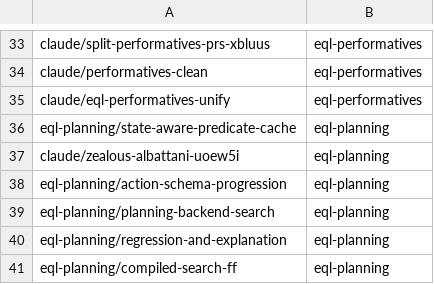
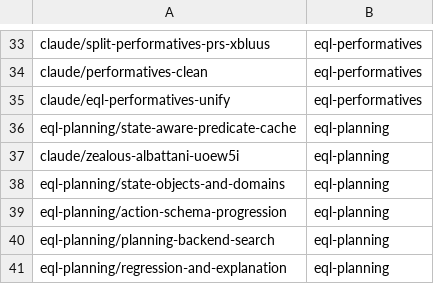
Before and after one commit to AbdelrhmanBassiouny/cognitive_robot_abstract_machine, a TSV file: .claude/personal/plans/_generated/branch-index.tsv, drawn as a sheet; only a part is shown, gaps mark what is left out; the shorter side is filled out with more unchanged rows; the diff names each change by its address in the sheet, - before the commit and + after, or states it on an @@ line.

Commit message:
Update plan manifest for eql-planning

```diff
--- a/.claude/personal/plans/_generated/branch-index.tsv
+++ b/.claude/personal/plans/_generated/branch-index.tsv
+row 38: eql-planning/state-objects-and-domains | eql-planning
```
Also changed, not shown: 2 other files.
